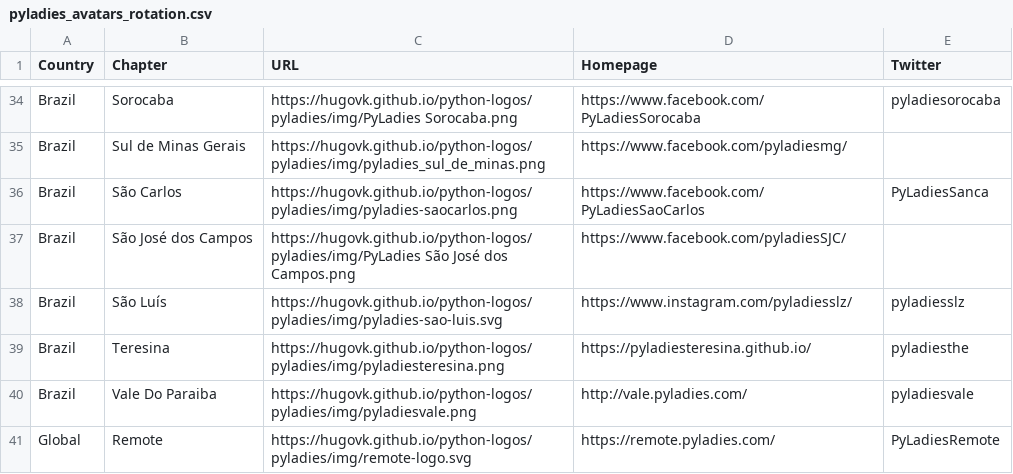
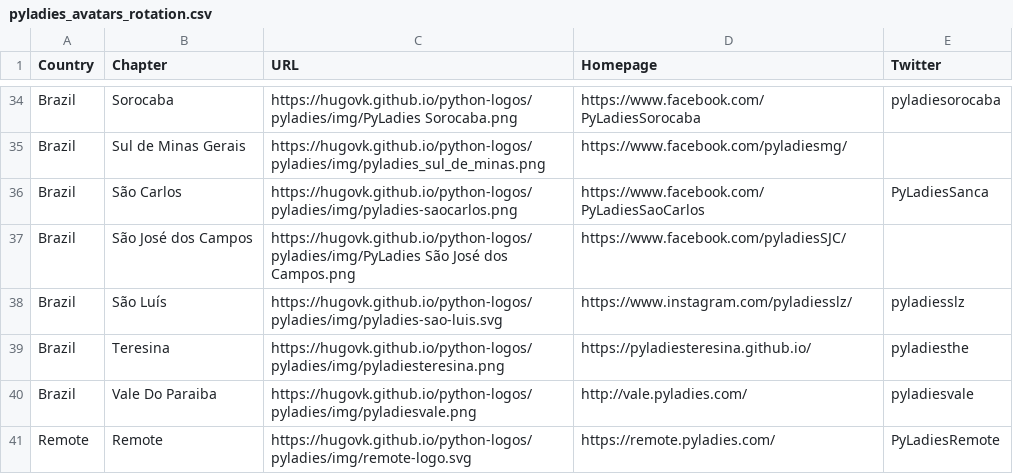
Before and after one commit to pyladies/project-communications, a CSV file: pyladies_avatars_rotation.csv, drawn as a sheet; only a part is shown, gaps mark what is left out.

Commit message:
"Global" is for the main PyLadies org
Co-authored-by: Mariatta <Mariatta@users.noreply.github.com>

```diff
--- a/pyladies_avatars_rotation.csv
+++ b/pyladies_avatars_rotation.csv
@@ -40,2 +40,2 @@ Brazil,Teresina,https://hugovk.github.io/python-logos/pyladies/img/pyladiesteres
 Brazil,Vale Do Paraiba,https://hugovk.github.io/python-logos/pyladies/img/pyladiesvale.png,http://vale.pyladies.com/,pyladiesvale
-Global,Remote,https://hugovk.github.io/python-logos/pyladies/img/remote-logo.svg,https://remote.pyladies.com/,PyLadiesRemote
+Remote,Remote,https://hugovk.github.io/python-logos/pyladies/img/remote-logo.svg,https://remote.pyladies.com/,PyLadiesRemote
```
